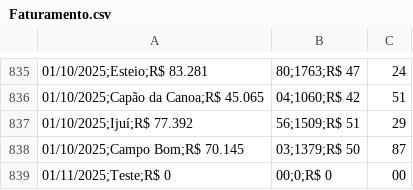
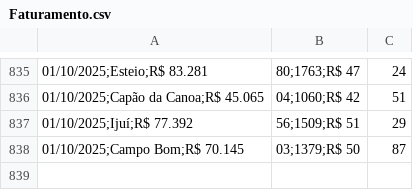
Before and after one commit to Esegnorelli/Faturamento, a CSV file: Faturamento.csv, drawn as a sheet; only a part is shown, gaps mark what is left out.

Commit message:
update outubro de 2025

```diff
--- a/Faturamento.csv
+++ b/Faturamento.csv
@@ -838,2 +838 @@
 01/10/2025;Campo Bom;R$ 70.145,03;1379;R$ 50,87
-01/11/2025;Teste;R$ 0,00;0;R$ 0,00
```
